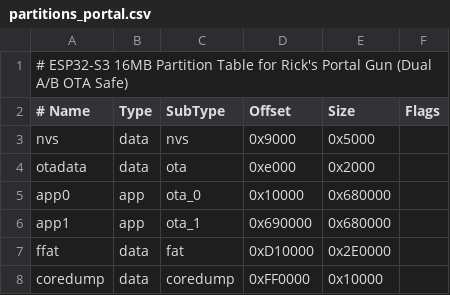
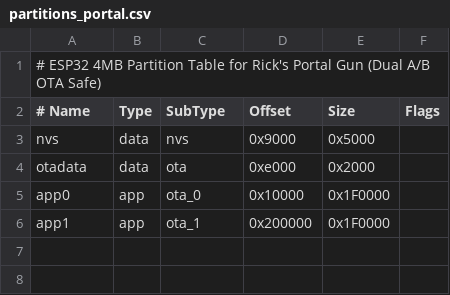
Before and after one commit to utkuoguzman/portal_gun_source_code, a CSV file: partitions_portal.csv, drawn as a sheet.

```diff
--- a/partitions_portal.csv
+++ b/partitions_portal.csv
@@ -1,2 +1,2 @@
-# ESP32-S3 16MB Partition Table for Rick's Portal Gun (Dual A/B OTA Safe)
+# ESP32 4MB Partition Table for Rick's Portal Gun (Dual A/B OTA Safe)
 # Name,   Type, SubType, Offset,   Size,     Flags
@@ -4,5 +4,3 @@ nvs,      data, nvs,     0x9000,   0x5000,
 otadata,  data, ota,     0xe000,   0x2000,
-app0,     app,  ota_0,   0x10000,  0x680000,
-app1,     app,  ota_1,   0x690000, 0x680000,
-ffat,     data, fat,     0xD10000, 0x2E0000,
-coredump, data, coredump,0xFF0000, 0x10000,
+app0,     app,  ota_0,   0x10000,  0x1F0000,
+app1,     app,  ota_1,   0x200000, 0x1F0000,
```
Also changed, not shown: 16 other files.
